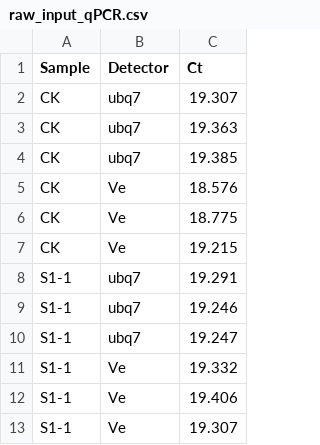
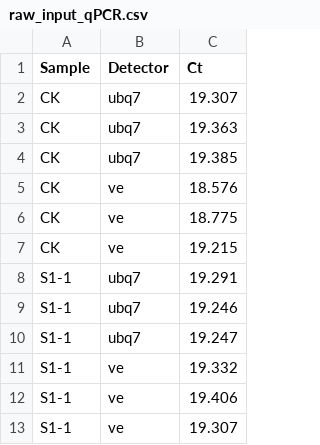
Before and after one commit to tiramisutes/qPCR-Pipeline, a CSV file: Example_data/raw_input_qPCR.csv, drawn as a sheet.

Commit message:
Update raw_input_qPCR.csv

```diff
--- a/Example_data/raw_input_qPCR.csv
+++ b/Example_data/raw_input_qPCR.csv
@@ -4,5 +4,5 @@ CK,ubq7,19.363
 CK,ubq7,19.385
-CK,Ve,18.576
-CK,Ve,18.775
-CK,Ve,19.215
+CK,ve,18.576
+CK,ve,18.775
+CK,ve,19.215
 S1-1,ubq7,19.291
@@ -10,4 +10,4 @@ S1-1,ubq7,19.246
 S1-1,ubq7,19.247
-S1-1,Ve,19.332
-S1-1,Ve,19.406
-S1-1,Ve,19.307
+S1-1,ve,19.332
+S1-1,ve,19.406
+S1-1,ve,19.307
```
